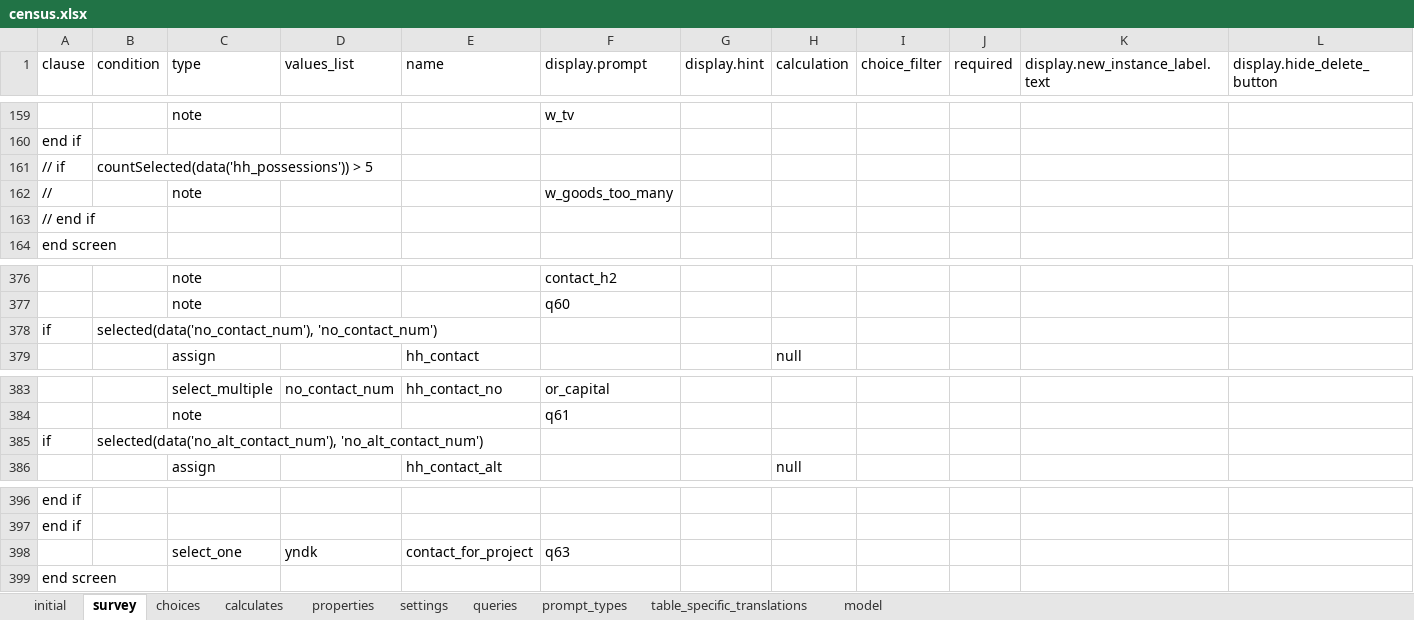
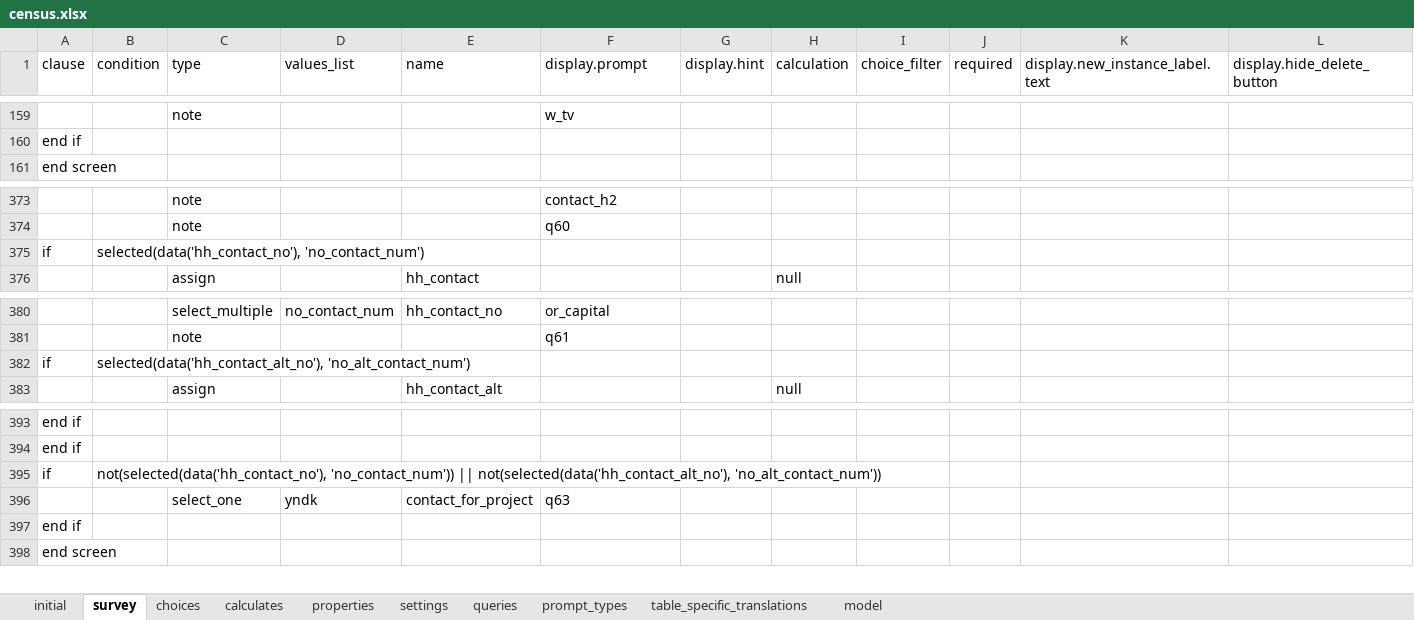
Before and after one commit to karoliscfd/bohemia, an Excel workbook: odkx/app/config/tables/census/forms/census/census.xlsx, sheet survey, drawn as a sheet; only a part is shown, gaps mark what is left out; values as stored, in another font and other column widths than the file's, no borders; removed rows and columns are numbered as before the commit, all else as after; rows hold the shown columns only; the diff names each change by its address in the sheet, - before the commit and + after, or states it on an @@ line.

Commit message:
Implement form change requests

```diff
--- a/odkx/app/config/tables/census/forms/census/census.xlsx (sheet survey)
+++ b/odkx/app/config/tables/census/forms/census/census.xlsx (sheet survey)
-row 161: // if | countSelected(data('hh_possessions')) > 5
-row 162: // |  | note |  |  | w_goods_too_many
-row 163: // end if
-B375 (condition): selected(data('no_contact_num'), 'no_contact_num')
+B375 (condition): selected(data('hh_contact_no'), 'no_contact_num')
-B382 (condition): selected(data('no_alt_contact_num'), 'no_alt_contact_num')
+B382 (condition): selected(data('hh_contact_alt_no'), 'no_alt_contact_num')
+row 395: if | not(selected(data('hh_contact_no'), 'no_contact_num')) || not(selected(data('hh_contact_alt_no'), 'no_alt_contact_num'))
+row 397: end if
```
Also changed, not shown: sheet settings, sheet table_specific_translations, formulas that keep their value, odkx/app/config/tables/hh_member/forms/hh_member/hh_member.xlsx, odkx/app/config/tables/hh_member/forms/hh_member_new/hh_member_new.xlsx, 3 other files.
